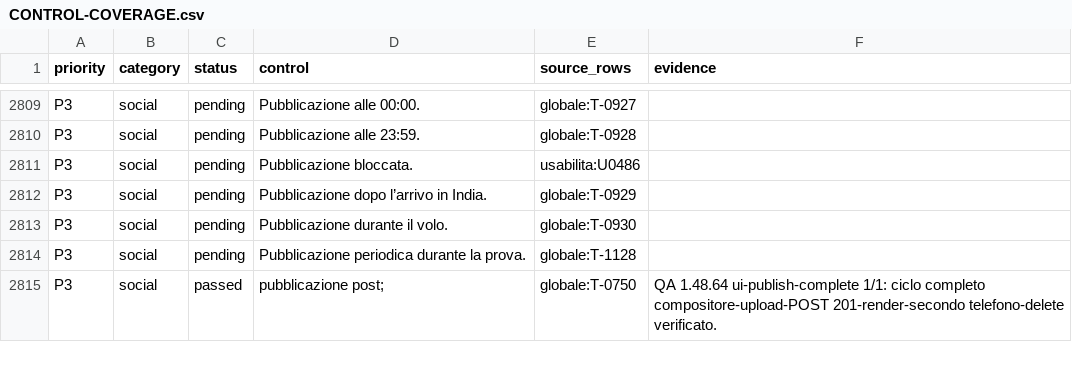
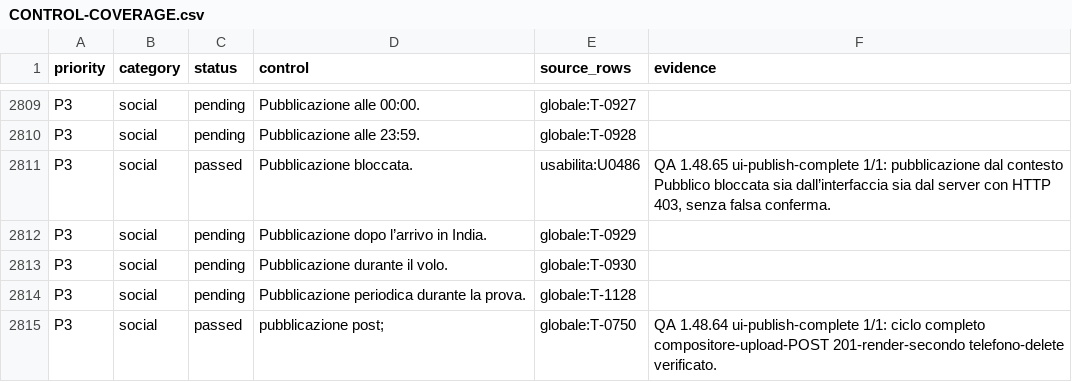
Before and after one commit to andreacivi80/viaggio-in-india, a CSV file: docs/CONTROL-COVERAGE.csv, drawn as a sheet; only a part is shown, gaps mark what is left out; the diff covers the shown part only.

Commit message:
=Record_public_boundary_and_map_evidence

```diff
--- a/docs/CONTROL-COVERAGE.csv
+++ b/docs/CONTROL-COVERAGE.csv
@@ -2810,3 +2810,3 @@ P3,social,pending,Pubblicazione alle 00:00.,globale:T-0927,
 P3,social,pending,Pubblicazione alle 23:59.,globale:T-0928,
-P3,social,pending,Pubblicazione bloccata.,usabilita:U0486,
+P3,social,passed,Pubblicazione bloccata.,usabilita:U0486,"QA 1.48.65 ui-publish-complete 1/1: pubblicazione dal contesto Pubblico bloccata sia dall’interfaccia sia dal server con HTTP 403, senza falsa conferma."
 P3,social,pending,Pubblicazione dopo l’arrivo in India.,globale:T-0929,
```
Also changed, not shown: 14 edited cells elsewhere in this file, 2 other files.
